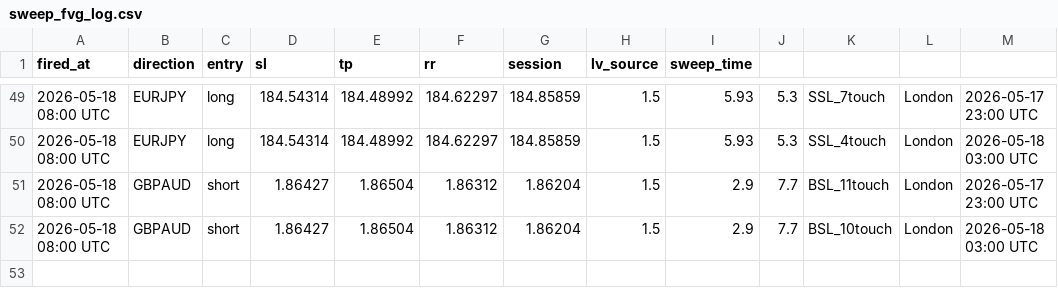
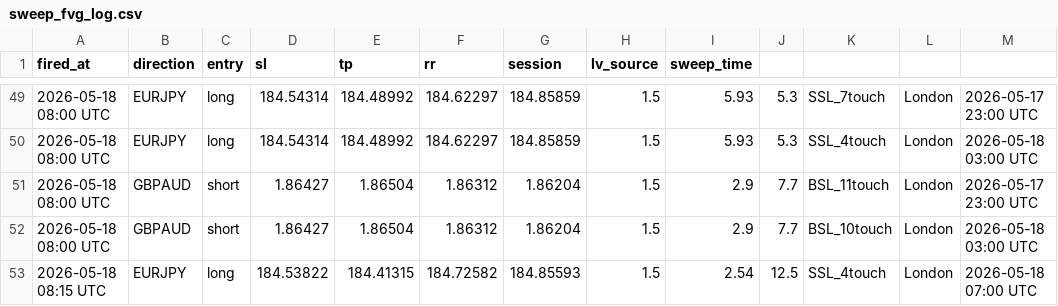
Before and after one commit to iyajivictor/Edge-signals, a CSV file: state/sweep_fvg_log.csv, drawn as a sheet; only a part is shown, gaps mark what is left out.

Commit message:
Update state

```diff
--- a/state/sweep_fvg_log.csv
+++ b/state/sweep_fvg_log.csv
@@ -52 +52,2 @@ fired_at,direction,entry,sl,tp,rr,session,lv_source,sweep_time
 2026-05-18 08:00 UTC,GBPAUD,short,1.86427,1.86504,1.86312,1.86204,1.5,2.9,7.7,BSL_10touch,London,2026-05-18 03:00 UTC
+2026-05-18 08:15 UTC,EURJPY,long,184.53822,184.41315,184.72582,184.85593,1.5,2.54,12.5,SSL_4touch,London,2026-05-18 07:00 UTC
```
Also changed, not shown: 4 other files.
